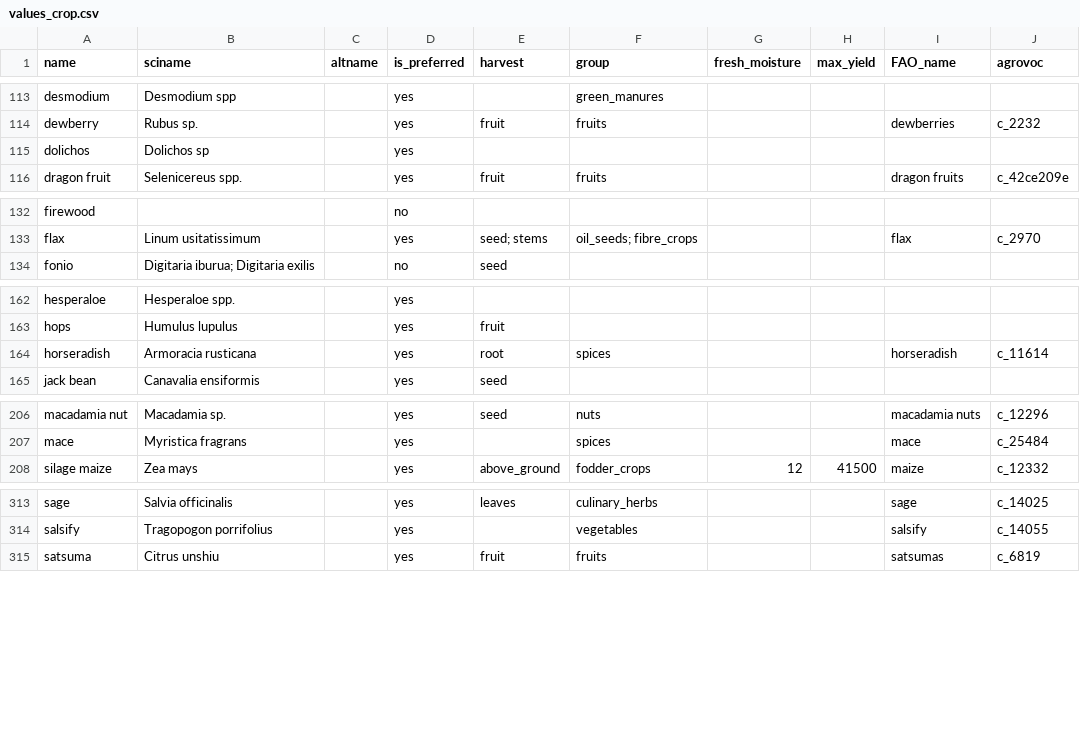
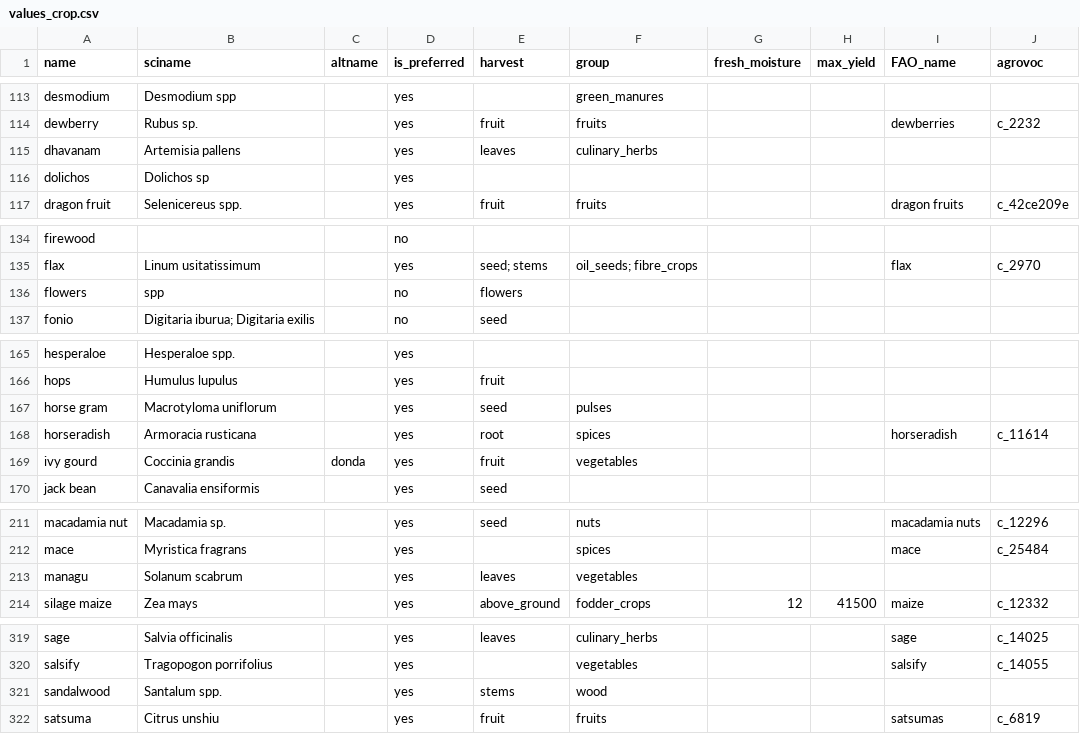
Before and after one commit to controvoc/terminag, a CSV file: values/values_crop.csv, drawn as a sheet; only a part is shown, gaps mark what is left out; the diff covers the shown part only.

```diff
--- a/values/values_crop.csv
+++ b/values/values_crop.csv
@@ -114,2 +114,3 @@ desmodium,Desmodium spp,,yes,,green_manures,,,,
 dewberry,Rubus sp.,,yes,fruit,fruits,,,dewberries,c_2232
+dhavanam,Artemisia pallens,,yes,leaves,culinary_herbs,,,,
 dolichos,Dolichos sp,,yes,,,,,,
@@ -133,2 +135,3 @@ firewood,,,no,,,,,,
 flax,Linum usitatissimum,,yes,seed; stems,oil_seeds; fibre_crops,,,flax,c_2970
+flowers,spp,,no,flowers,,,,,
 fonio,Digitaria iburua; Digitaria exilis,,no,seed,,,,,
@@ -163,3 +166,5 @@ hesperaloe,Hesperaloe spp.,,yes,,,,,,
 hops,Humulus lupulus,,yes,fruit,,,,,
+horse gram,Macrotyloma uniflorum,,yes,seed,pulses,,,,
 horseradish,Armoracia rusticana,,yes,root,spices,,,horseradish,c_11614
+ivy gourd,Coccinia grandis,donda,yes,fruit,vegetables,,,,
 jack bean,Canavalia ensiformis,,yes,seed,,,,,
@@ -207,2 +212,3 @@ macadamia nut,Macadamia sp.,,yes,seed,nuts,,,macadamia nuts,c_12296
 mace,Myristica fragrans,,yes,,spices,,,mace,c_25484
+managu,Solanum scabrum,,yes,leaves,vegetables,,,,
 silage maize,Zea mays,,yes,above_ground,fodder_crops,12,41500,maize,c_12332
@@ -314,2 +320,3 @@ sage,Salvia officinalis,,yes,leaves,culinary_herbs,,,sage,c_14025
 salsify,Tragopogon porrifolius,,yes,,vegetables,,,salsify,c_14055
+sandalwood,Santalum spp.,,yes,stems,wood,,,,
 satsuma,Citrus unshiu,,yes,fruit,fruits,,,satsumas,c_6819
```
Also changed, not shown: 1 added row elsewhere in this file.
